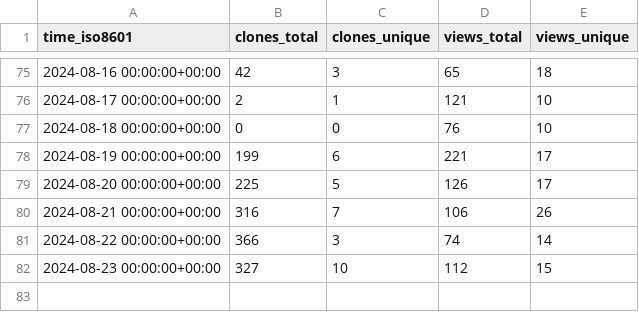
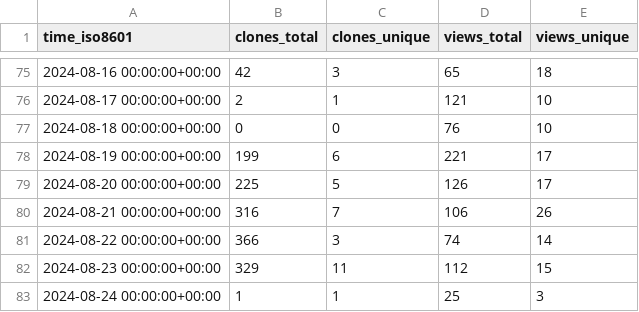
Before and after one commit to SeisSol/SeisSol, a CSV file: SeisSol/SeisSol/ghrs-data/views_clones_aggregate.csv, drawn as a sheet; only a part is shown, gaps mark what is left out.

```diff
--- a/SeisSol/SeisSol/ghrs-data/views_clones_aggregate.csv
+++ b/SeisSol/SeisSol/ghrs-data/views_clones_aggregate.csv
@@ -81,2 +81,3 @@ time_iso8601,clones_total,clones_unique,views_total,views_unique
 2024-08-22 00:00:00+00:00,366,3,74,14
-2024-08-23 00:00:00+00:00,327,10,112,15
+2024-08-23 00:00:00+00:00,329,11,112,15
+2024-08-24 00:00:00+00:00,1,1,25,3
```
Also changed, not shown: 1 other file.
